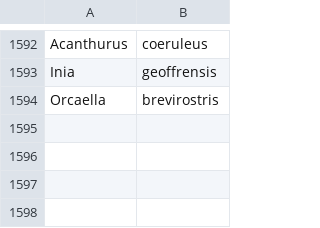
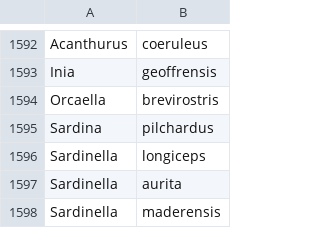
Before and after one commit to victoria-tiki/pelagica, a CSV file: data/processed/popular_species.csv, drawn as a sheet; only a part is shown, gaps mark what is left out; the diff names each change by its address in the sheet, - before the commit and + after, or states it on an @@ line.

```diff
--- a/data/processed/popular_species.csv
+++ b/data/processed/popular_species.csv
+row 1595: Sardina | pilchardus
+row 1596: Sardinella | longiceps
+row 1597: Sardinella | aurita
+row 1598: Sardinella | maderensis
```
Also changed, not shown: data/processed/transparency_blacklist.csv, 16 other files.
